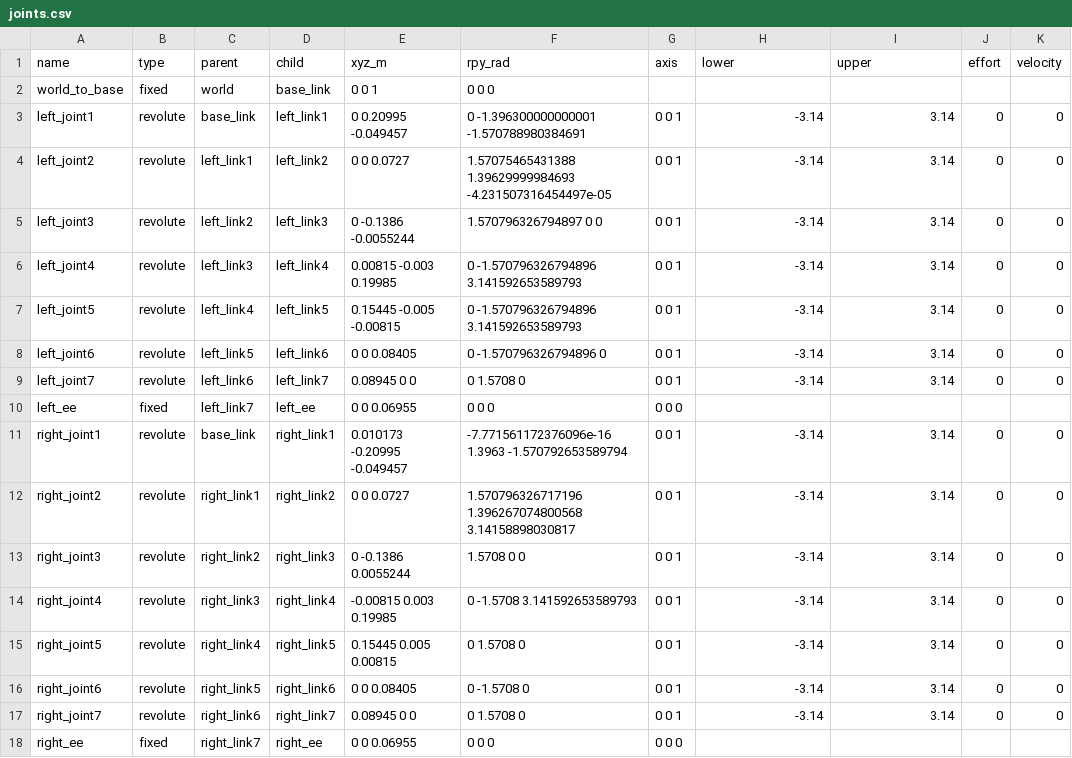
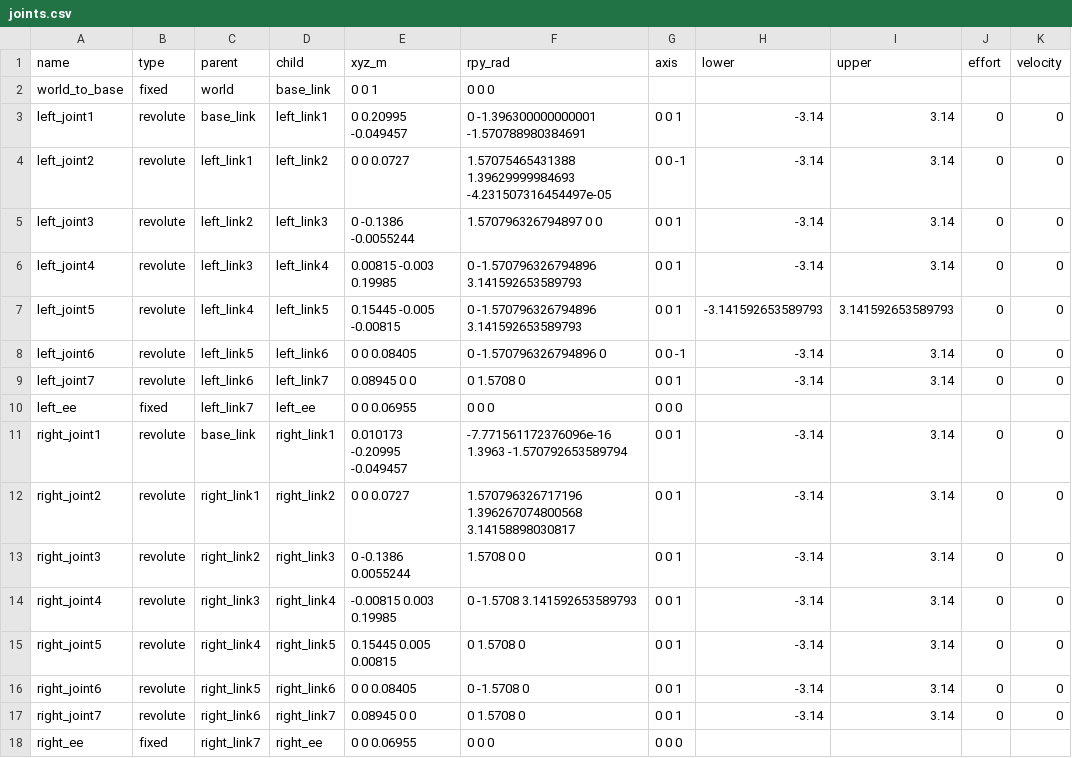
Before and after one commit to Krriat/kaixuan, a CSV file: xiaogong_kaixuan/src/xiaogong_kaixuan/docs/joints.csv, drawn as a sheet.

```diff
--- a/xiaogong_kaixuan/src/xiaogong_kaixuan/docs/joints.csv
+++ b/xiaogong_kaixuan/src/xiaogong_kaixuan/docs/joints.csv
@@ -3,7 +3,7 @@ world_to_base,fixed,world,base_link,0 0 1,0 0 0,,,,,
 left_joint1,revolute,base_link,left_link1,0 0.20995 -0.049457,0 -1.396300000000001 -1.570788980384691,0 0 1,-3.14,3.14,0,0
-left_joint2,revolute,left_link1,left_link2,0 0 0.0727,1.57075465431388 1.39629999984693 -4.231507316454497e-05,0 0 1,-3.14,3.14,0,0
+left_joint2,revolute,left_link1,left_link2,0 0 0.0727,1.57075465431388 1.39629999984693 -4.231507316454497e-05,0 0 -1,-3.14,3.14,0,0
 left_joint3,revolute,left_link2,left_link3,0 -0.1386 -0.0055244,1.570796326794897 0 0,0 0 1,-3.14,3.14,0,0
 left_joint4,revolute,left_link3,left_link4,0.00815 -0.003 0.19985,0 -1.570796326794896 3.141592653589793,0 0 1,-3.14,3.14,0,0
-left_joint5,revolute,left_link4,left_link5,0.15445 -0.005 -0.00815,0 -1.570796326794896 3.141592653589793,0 0 1,-3.14,3.14,0,0
-left_joint6,revolute,left_link5,left_link6,0 0 0.08405,0 -1.570796326794896 0,0 0 1,-3.14,3.14,0,0
+left_joint5,revolute,left_link4,left_link5,0.15445 -0.005 -0.00815,0 -1.570796326794896 3.141592653589793,0 0 1,-3.141592653589793,3.141592653589793,0,0
+left_joint6,revolute,left_link5,left_link6,0 0 0.08405,0 -1.570796326794896 0,0 0 -1,-3.14,3.14,0,0
 left_joint7,revolute,left_link6,left_link7,0.08945 0 0,0 1.5708 0,0 0 1,-3.14,3.14,0,0
```
Also changed, not shown: 55 other files.
